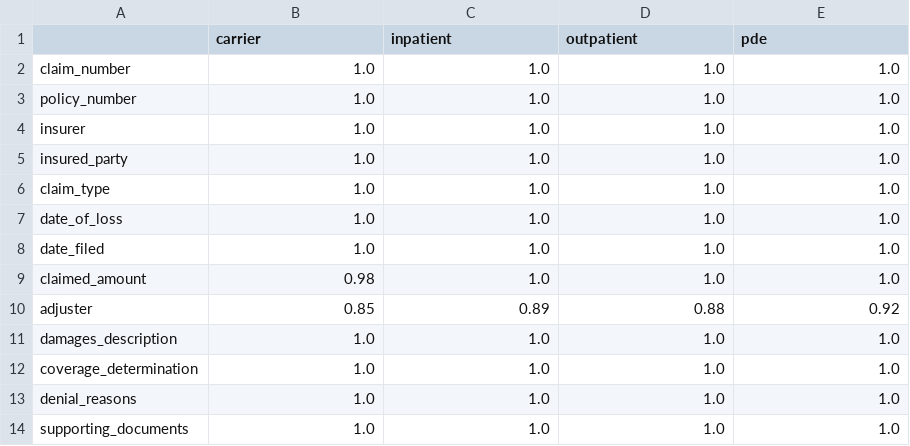
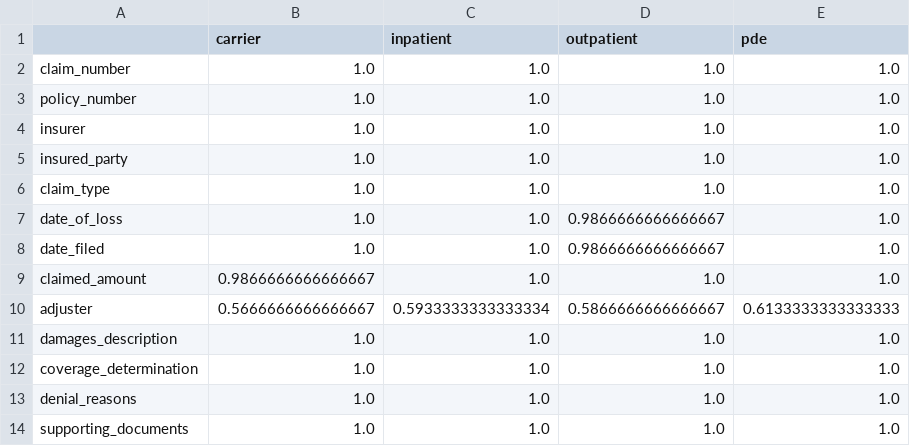
Before and after one commit to Exios66/mailroom-dev, a CSV file: reports/tables/claim_field_coverage.csv, drawn as a sheet.

Commit message:
Regenerate full-corpus EDA reports (v6 rev2: 1,650 rows) + version-proof metadata_coverage
- Hub corpus grew 1,210 -> 1,650 (insurance 400->600, correspondence 110->350)
- metadata_coverage groups via index level, no pandas include_groups param
  (removed in pandas 3.0), warning-free on 2.3+
- regenerate all figures/tables/summary against the full corpus

```diff
--- a/reports/tables/claim_field_coverage.csv
+++ b/reports/tables/claim_field_coverage.csv
@@ -6,6 +6,6 @@ insured_party,1.0,1.0,1.0,1.0
 claim_type,1.0,1.0,1.0,1.0
-date_of_loss,1.0,1.0,1.0,1.0
-date_filed,1.0,1.0,1.0,1.0
-claimed_amount,0.98,1.0,1.0,1.0
-adjuster,0.85,0.89,0.88,0.92
+date_of_loss,1.0,1.0,0.9866666666666667,1.0
+date_filed,1.0,1.0,0.9866666666666667,1.0
+claimed_amount,0.9866666666666667,1.0,1.0,1.0
+adjuster,0.5666666666666667,0.5933333333333334,0.5866666666666667,0.6133333333333333
 damages_description,1.0,1.0,1.0,1.0
```
Also changed, not shown: reports/tables/correspondence_topic_intent.csv, reports/tables/metadata_coverage_by_type.csv, 35 other files.
